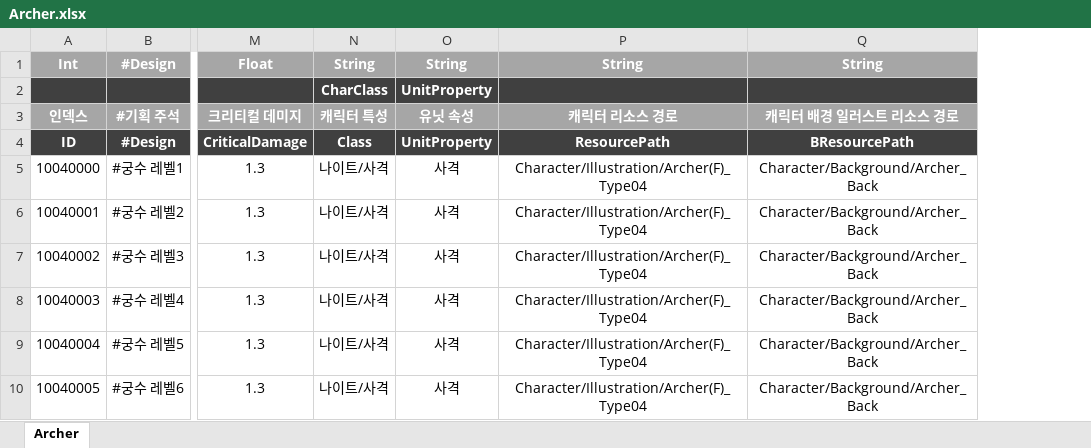
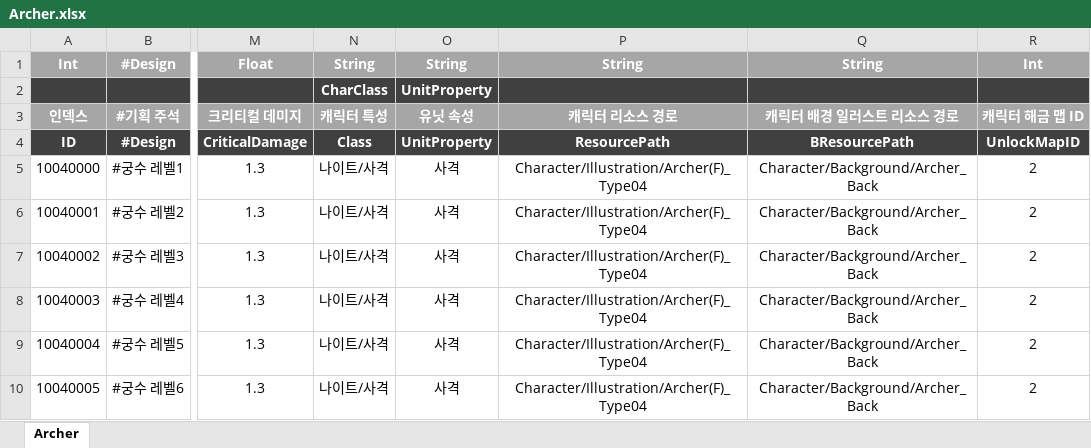
Before and after one commit to stayr8/Chain_Of_Heroes, an Excel workbook: Chain.of.Heroes/Tools/done/캐릭터/Archer.xlsx, sheet Archer, drawn as a sheet; only a part is shown, gaps mark what is left out; values as stored, in another font and other column widths than the file's, no borders; the diff names each change by its address in the sheet, - before the commit and + after, or states it on an @@ line.

```diff
--- a/Chain.of.Heroes/Tools/done/캐릭터/Archer.xlsx (sheet Archer)
+++ b/Chain.of.Heroes/Tools/done/캐릭터/Archer.xlsx (sheet Archer)
+column R, rows 1-10: Int |  | 캐릭터 해금 맵 ID | UnlockMapID | 2 | 2 | 2 | 2 | 2 | 2
```
Also changed, not shown: Chain.of.Heroes/Tools/data/SpeechBubble.xlsx, Chain.of.Heroes/Tools/done/SpeechBubble.xlsx, 44 other files.
